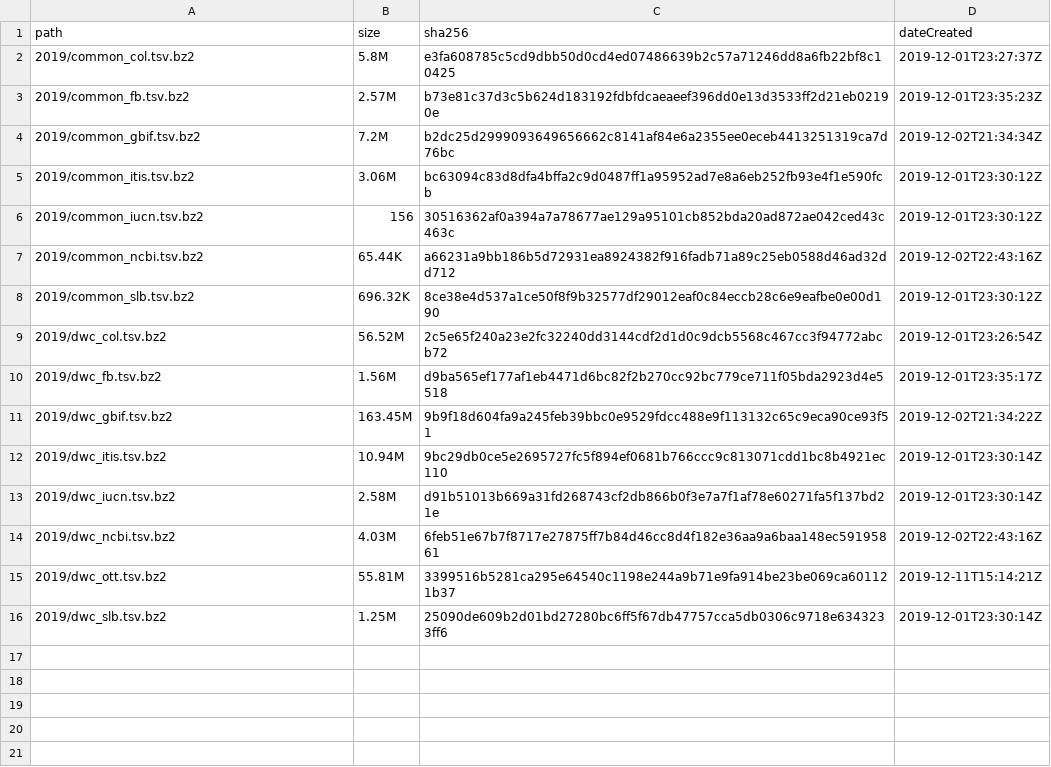
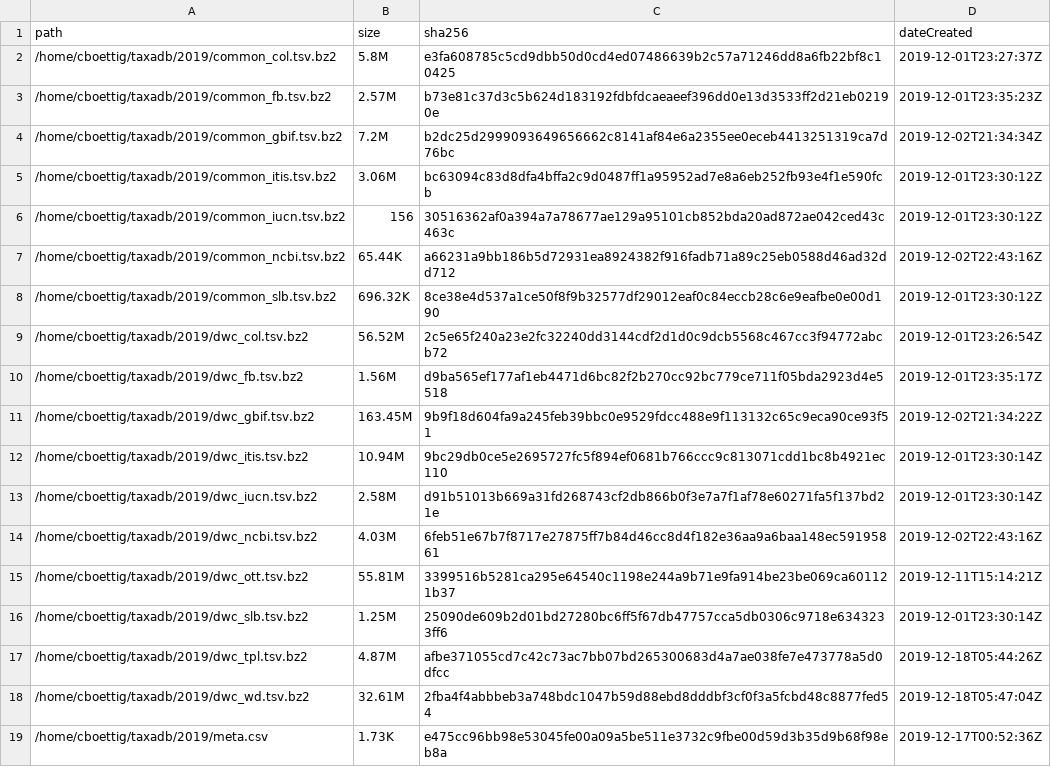
Before and after one commit to ropensci/taxadb, a CSV file: data-raw/meta.csv, drawn as a sheet.

```diff
--- a/data-raw/meta.csv
+++ b/data-raw/meta.csv
@@ -1,16 +1,19 @@
 path,size,sha256,dateCreated
-2019/common_col.tsv.bz2,  5.8M,e3fa608785c5cd9dbb50d0cd4ed07486639b2c57a71246dd8a6fb22bf8c10425,2019-12-01T23:27:37Z
-2019/common_fb.tsv.bz2,  2.57M,b73e81c37d3c5b624d183192fdbfdcaeaeef396dd0e13d3533ff2d21eb02190e,2019-12-01T23:35:23Z
-2019/common_gbif.tsv.bz2,  7.2M,b2dc25d2999093649656662c8141af84e6a2355ee0eceb4413251319ca7d76bc,2019-12-02T21:34:34Z
-2019/common_itis.tsv.bz2,  3.06M,bc63094c83d8dfa4bffa2c9d0487ff1a95952ad7e8a6eb252fb93e4f1e590fcb,2019-12-01T23:30:12Z
-2019/common_iucn.tsv.bz2,156,30516362af0a394a7a78677ae129a95101cb852bda20ad872ae042ced43c463c,2019-12-01T23:30:12Z
-2019/common_ncbi.tsv.bz2, 65.44K,a66231a9bb186b5d72931ea8924382f916fadb71a89c25eb0588d46ad32dd712,2019-12-02T22:43:16Z
-2019/common_slb.tsv.bz2,696.32K,8ce38e4d537a1ce50f8f9b32577df29012eaf0c84eccb28c6e9eafbe0e00d190,2019-12-01T23:30:12Z
-2019/dwc_col.tsv.bz2, 56.52M,2c5e65f240a23e2fc32240dd3144cdf2d1d0c9dcb5568c467cc3f94772abcb72,2019-12-01T23:26:54Z
-2019/dwc_fb.tsv.bz2,  1.56M,d9ba565ef177af1eb4471d6bc82f2b270cc92bc779ce711f05bda2923d4e5518,2019-12-01T23:35:17Z
-2019/dwc_gbif.tsv.bz2,163.45M,9b9f18d604fa9a245feb39bbc0e9529fdcc488e9f113132c65c9eca90ce93f51,2019-12-02T21:34:22Z
-2019/dwc_itis.tsv.bz2, 10.94M,9bc29db0ce5e2695727fc5f894ef0681b766ccc9c813071cdd1bc8b4921ec110,2019-12-01T23:30:14Z
-2019/dwc_iucn.tsv.bz2,  2.58M,d91b51013b669a31fd268743cf2db866b0f3e7a7f1af78e60271fa5f137bd21e,2019-12-01T23:30:14Z
-2019/dwc_ncbi.tsv.bz2,  4.03M,6feb51e67b7f8717e27875ff7b84d46cc8d4f182e36aa9a6baa148ec59195861,2019-12-02T22:43:16Z
-2019/dwc_ott.tsv.bz2, 55.81M,3399516b5281ca295e64540c1198e244a9b71e9fa914be23be069ca601121b37,2019-12-11T15:14:21Z
-2019/dwc_slb.tsv.bz2,  1.25M,25090de609b2d01bd27280bc6ff5f67db47757cca5db0306c9718e6343233ff6,2019-12-01T23:30:14Z
+/home/cboettig/taxadb/2019/common_col.tsv.bz2,  5.8M,e3fa608785c5cd9dbb50d0cd4ed07486639b2c57a71246dd8a6fb22bf8c10425,2019-12-01T23:27:37Z
+/home/cboettig/taxadb/2019/common_fb.tsv.bz2,  2.57M,b73e81c37d3c5b624d183192fdbfdcaeaeef396dd0e13d3533ff2d21eb02190e,2019-12-01T23:35:23Z
+/home/cboettig/taxadb/2019/common_gbif.tsv.bz2,  7.2M,b2dc25d2999093649656662c8141af84e6a2355ee0eceb4413251319ca7d76bc,2019-12-02T21:34:34Z
+/home/cboettig/taxadb/2019/common_itis.tsv.bz2,  3.06M,bc63094c83d8dfa4bffa2c9d0487ff1a95952ad7e8a6eb252fb93e4f1e590fcb,2019-12-01T23:30:12Z
+/home/cboettig/taxadb/2019/common_iucn.tsv.bz2,156,30516362af0a394a7a78677ae129a95101cb852bda20ad872ae042ced43c463c,2019-12-01T23:30:12Z
+/home/cboettig/taxadb/2019/common_ncbi.tsv.bz2, 65.44K,a66231a9bb186b5d72931ea8924382f916fadb71a89c25eb0588d46ad32dd712,2019-12-02T22:43:16Z
+/home/cboettig/taxadb/2019/common_slb.tsv.bz2,696.32K,8ce38e4d537a1ce50f8f9b32577df29012eaf0c84eccb28c6e9eafbe0e00d190,2019-12-01T23:30:12Z
+/home/cboettig/taxadb/2019/dwc_col.tsv.bz2, 56.52M,2c5e65f240a23e2fc32240dd3144cdf2d1d0c9dcb5568c467cc3f94772abcb72,2019-12-01T23:26:54Z
+/home/cboettig/taxadb/2019/dwc_fb.tsv.bz2,  1.56M,d9ba565ef177af1eb4471d6bc82f2b270cc92bc779ce711f05bda2923d4e5518,2019-12-01T23:35:17Z
+/home/cboettig/taxadb/2019/dwc_gbif.tsv.bz2,163.45M,9b9f18d604fa9a245feb39bbc0e9529fdcc488e9f113132c65c9eca90ce93f51,2019-12-02T21:34:22Z
+/home/cboettig/taxadb/2019/dwc_itis.tsv.bz2, 10.94M,9bc29db0ce5e2695727fc5f894ef0681b766ccc9c813071cdd1bc8b4921ec110,2019-12-01T23:30:14Z
+/home/cboettig/taxadb/2019/dwc_iucn.tsv.bz2,  2.58M,d91b51013b669a31fd268743cf2db866b0f3e7a7f1af78e60271fa5f137bd21e,2019-12-01T23:30:14Z
+/home/cboettig/taxadb/2019/dwc_ncbi.tsv.bz2,  4.03M,6feb51e67b7f8717e27875ff7b84d46cc8d4f182e36aa9a6baa148ec59195861,2019-12-02T22:43:16Z
+/home/cboettig/taxadb/2019/dwc_ott.tsv.bz2, 55.81M,3399516b5281ca295e64540c1198e244a9b71e9fa914be23be069ca601121b37,2019-12-11T15:14:21Z
+/home/cboettig/taxadb/2019/dwc_slb.tsv.bz2,  1.25M,25090de609b2d01bd27280bc6ff5f67db47757cca5db0306c9718e6343233ff6,2019-12-01T23:30:14Z
+/home/cboettig/taxadb/2019/dwc_tpl.tsv.bz2,  4.87M,afbe371055cd7c42c73ac7bb07bd265300683d4a7ae038fe7e473778a5d0dfcc,2019-12-18T05:44:26Z
+/home/cboettig/taxadb/2019/dwc_wd.tsv.bz2, 32.61M,2fba4f4abbbeb3a748bdc1047b59d88ebd8dddbf3cf0f3a5fcbd48c8877fed54,2019-12-18T05:47:04Z
+/home/cboettig/taxadb/2019/meta.csv,  1.73K,e475cc96bb98e53045fe00a09a5be511e3732c9fbe00d59d3b35d9b68f98eb8a,2019-12-17T00:52:36Z
```
Also changed, not shown: 2 other files.
